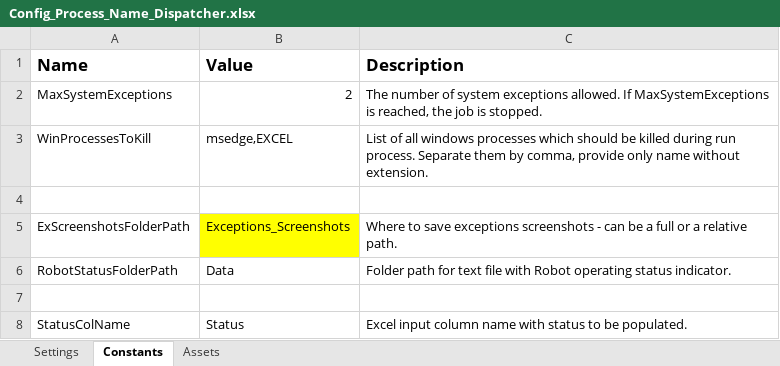
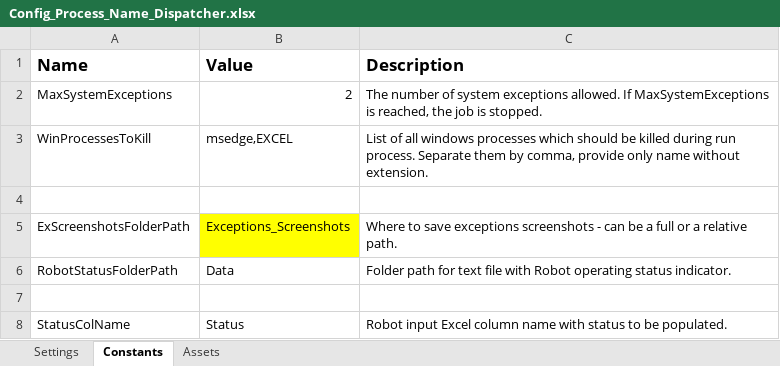
Before and after one commit to PGRPA/WindowsC_Dispatcher_Template, an Excel workbook: Data/Config_Process_Name_Dispatcher.xlsx, sheet Constants, drawn as a sheet; values as stored, in another font and other column widths than the file's, no borders; the diff names each change by its address in the sheet, - before the commit and + after, or states it on an @@ line.

```diff
--- a/Data/Config_Process_Name_Dispatcher.xlsx (sheet Constants)
+++ b/Data/Config_Process_Name_Dispatcher.xlsx (sheet Constants)
-C8 (Description): Excel input column name…
+C8 (Description): Robot input Excel column name…
```
Also changed, not shown: sheet Settings, sheet Assets, 26 other files.
